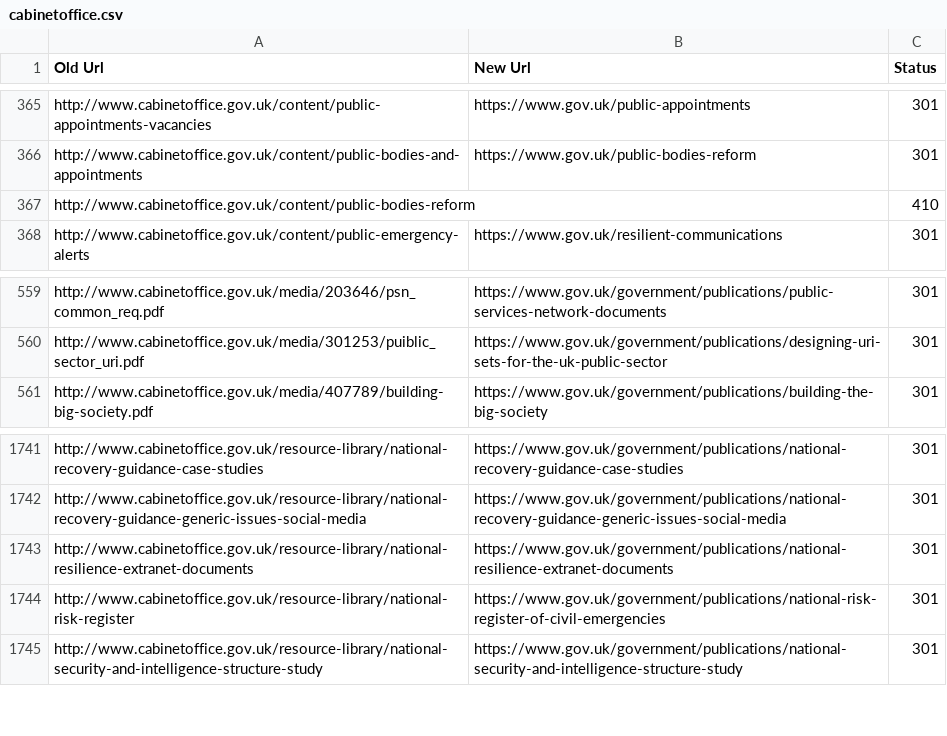
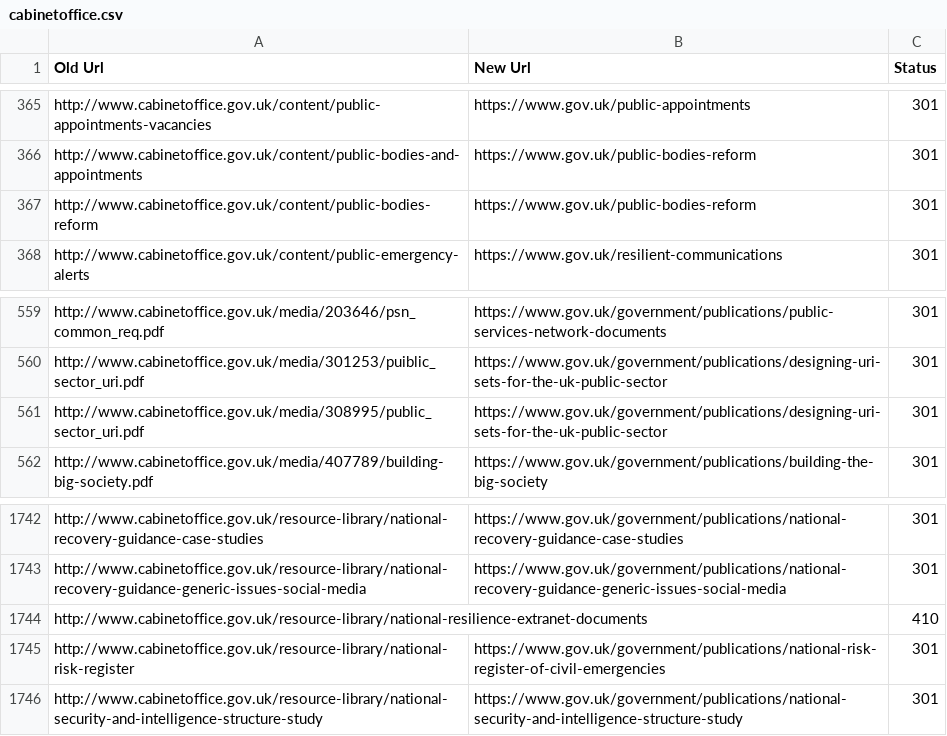
Before and after one commit to alphagov/transition-config, a CSV file: data/mappings/cabinetoffice.csv, drawn as a sheet; only a part is shown, gaps mark what is left out.

Commit message:
cabinetoffice redirector-remuncg#64

```diff
--- a/data/mappings/cabinetoffice.csv
+++ b/data/mappings/cabinetoffice.csv
@@ -366,3 +366,3 @@ http://www.cabinetoffice.gov.uk/content/public-appointments-vacancies,https://ww
 http://www.cabinetoffice.gov.uk/content/public-bodies-and-appointments,https://www.gov.uk/public-bodies-reform,301
-http://www.cabinetoffice.gov.uk/content/public-bodies-reform,,410
+http://www.cabinetoffice.gov.uk/content/public-bodies-reform,https://www.gov.uk/public-bodies-reform,301
 http://www.cabinetoffice.gov.uk/content/public-emergency-alerts,https://www.gov.uk/resilient-communications,301
@@ -560,2 +560,3 @@ http://www.cabinetoffice.gov.uk/media/203646/psn_common_req.pdf,https://www.gov.
 http://www.cabinetoffice.gov.uk/media/301253/puiblic_sector_uri.pdf,https://www.gov.uk/government/publications/designing-uri-sets-for-the-uk-public-sector,301
+http://www.cabinetoffice.gov.uk/media/308995/public_sector_uri.pdf,https://www.gov.uk/government/publications/designing-uri-sets-for-the-uk-public-sector,301
 http://www.cabinetoffice.gov.uk/media/407789/building-big-society.pdf,https://www.gov.uk/government/publications/building-the-big-society,301
@@ -1742,3 +1743,3 @@ http://www.cabinetoffice.gov.uk/resource-library/national-recovery-guidance-case
 http://www.cabinetoffice.gov.uk/resource-library/national-recovery-guidance-generic-issues-social-media,https://www.gov.uk/government/publications/national-recovery-guidance-generic-issues-social-media,301
-http://www.cabinetoffice.gov.uk/resource-library/national-resilience-extranet-documents,https://www.gov.uk/government/publications/national-resilience-extranet-documents,301
+http://www.cabinetoffice.gov.uk/resource-library/national-resilience-extranet-documents,,410
 http://www.cabinetoffice.gov.uk/resource-library/national-risk-register,https://www.gov.uk/government/publications/national-risk-register-of-civil-emergencies,301
```
